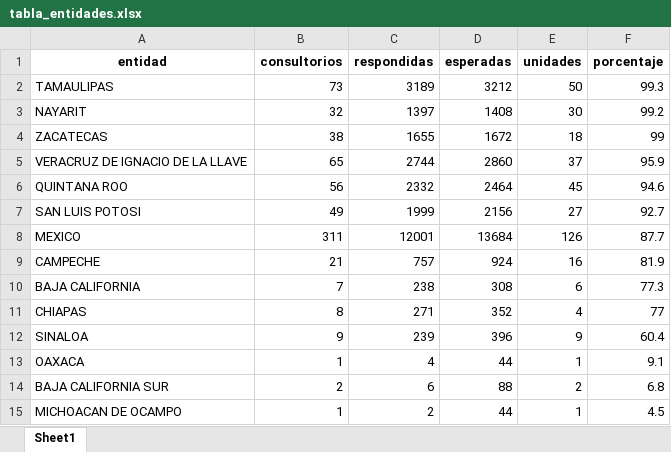
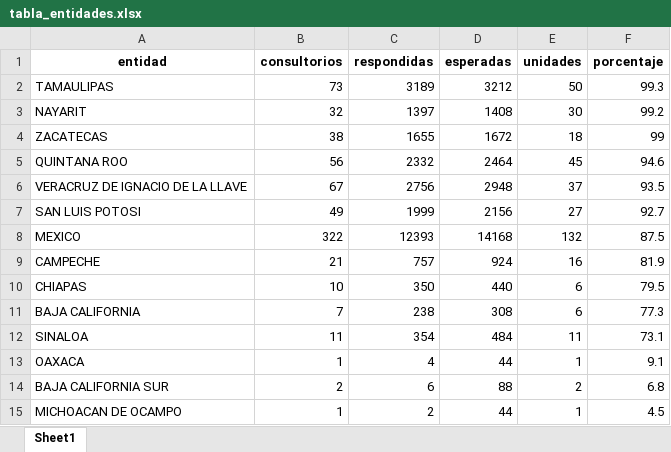
Before and after one commit to servicios-imss-b/informe--de-ang, an Excel workbook: tabla_entidades.xlsx, sheet Sheet1, drawn as a sheet; values as stored, in another font and other column widths than the file's, no borders; removed rows and columns are numbered as before the commit, all else as after; the diff names each change by its address in the sheet, - before the commit and + after, or states it on an @@ line.

```diff
--- a/tabla_entidades.xlsx (sheet Sheet1)
+++ b/tabla_entidades.xlsx (sheet Sheet1)
-row 5: VERACRUZ DE IGNACIO DE LA LLAVE | 65 | 2744 | 2860 | 37 | 95.9
+row 6: VERACRUZ DE IGNACIO DE LA LLAVE | 67 | 2756 | 2948 | 37 | 93.5
-B8 (consultorios): 311
+B8 (consultorios): 322
-C8 (respondidas): 12001
+C8 (respondidas): 12393
-D8 (esperadas): 13684
+D8 (esperadas): 14168
-E8 (unidades): 126
+E8 (unidades): 132
-F8 (porcentaje): 87.7
+F8 (porcentaje): 87.5
+row 10: CHIAPAS | 10 | 350 | 440 | 6 | 79.5
-row 11: CHIAPAS | 8 | 271 | 352 | 4 | 77
-B12 (consultorios): 9
+B12 (consultorios): 11
-C12 (respondidas): 239
+C12 (respondidas): 354
-D12 (esperadas): 396
+D12 (esperadas): 484
-E12 (unidades): 9
+E12 (unidades): 11
-F12 (porcentaje): 60.4
+F12 (porcentaje): 73.1
```
Also changed, not shown: tabla_avance.xlsx, tabla_unidades.xlsx, 1 other file.
